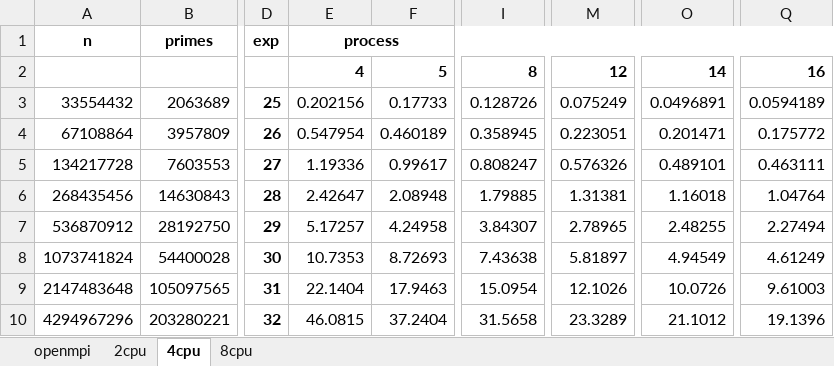
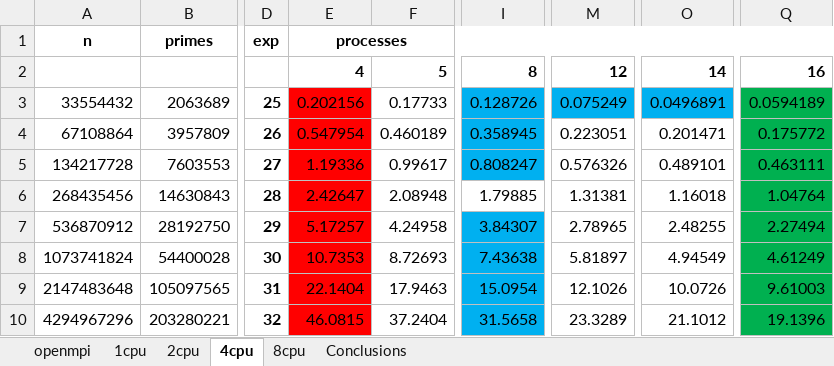
Before and after one commit to joaofpereira/feup-cpar, an Excel workbook: project-2/results/spreadsheet/openmpi.xlsx, sheet 4cpu, drawn as a sheet; only a part is shown, gaps mark what is left out; values as stored, in another font and other column widths than the file's, no borders; charts and pictures not drawn; the diff names each change by its address in the sheet, - before the commit and + after, or states it on an @@ line.

```diff
--- a/project-2/results/spreadsheet/openmpi.xlsx (sheet 4cpu)
+++ b/project-2/results/spreadsheet/openmpi.xlsx (sheet 4cpu)
+sheet tab: 1cpu
+sheet tab: Conclusions
-E1: process
+E1: processes
-E3:E10 fill: none
+E3:E10 fill: #FF0000
-I3:I5 fill: none
+I3:I5 fill: #00B0F0
-M3 fill: none
+M3 fill: #00B0F0
-O3 fill: none
+O3 fill: #00B0F0
-Q3:Q10 fill: none
+Q3:Q10 fill: #00B050
-I7:I10 fill: none
+I7:I10 fill: #00B0F0
```
Also changed, not shown: sheet 2cpu, sheet 8cpu, charts or pictures, 4 other files.
